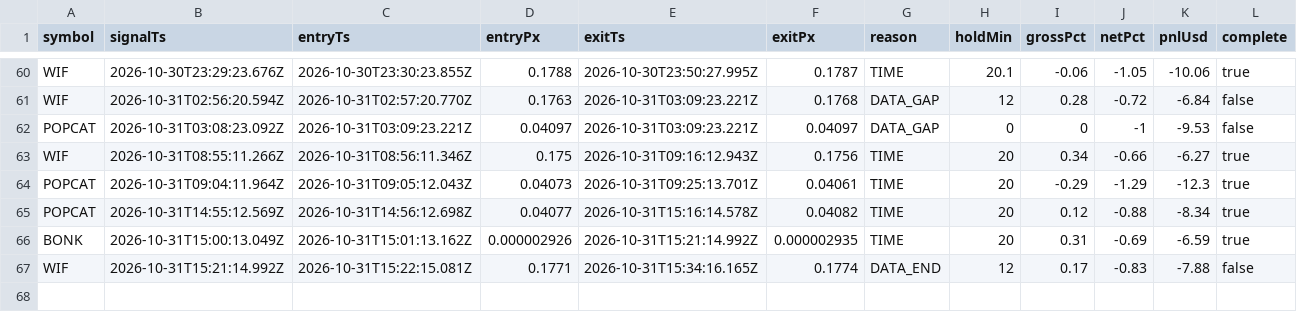
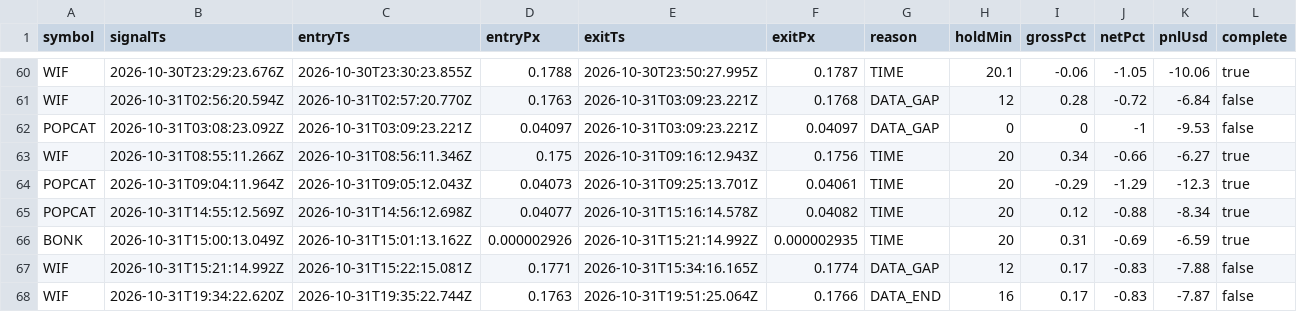
Before and after one commit to jyofst/jyofst.github.io, a CSV file: sim/trades.csv, drawn as a sheet; only a part is shown, gaps mark what is left out.

```diff
--- a/sim/trades.csv
+++ b/sim/trades.csv
@@ -66,2 +66,3 @@ POPCAT,2026-10-31T14:55:12.569Z,2026-10-31T14:56:12.698Z,0.04077,2026-10-31T15:1
 BONK,2026-10-31T15:00:13.049Z,2026-10-31T15:01:13.162Z,0.000002926,2026-10-31T15:21:14.992Z,0.000002935,TIME,20,0.31,-0.69,-6.59,true
-WIF,2026-10-31T15:21:14.992Z,2026-10-31T15:22:15.081Z,0.1771,2026-10-31T15:34:16.165Z,0.1774,DATA_END,12,0.17,-0.83,-7.88,false
+WIF,2026-10-31T15:21:14.992Z,2026-10-31T15:22:15.081Z,0.1771,2026-10-31T15:34:16.165Z,0.1774,DATA_GAP,12,0.17,-0.83,-7.88,false
+WIF,2026-10-31T19:34:22.620Z,2026-10-31T19:35:22.744Z,0.1763,2026-10-31T19:51:25.064Z,0.1766,DATA_END,16,0.17,-0.83,-7.87,false
```
Also changed, not shown: 4 other files.
